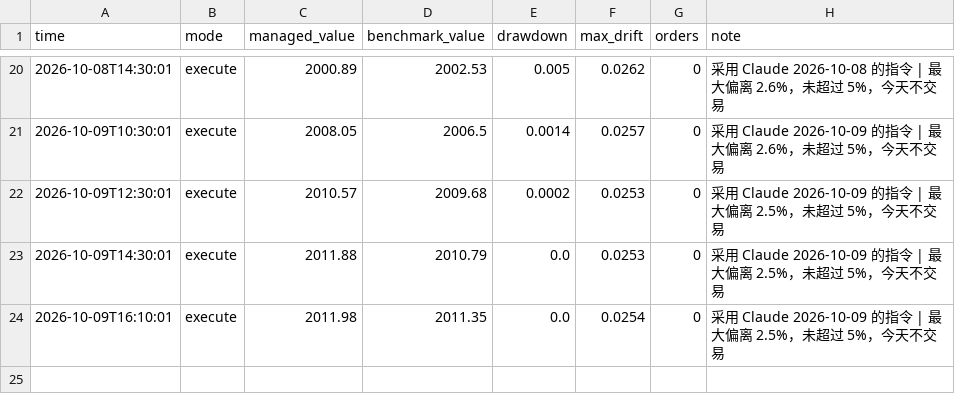
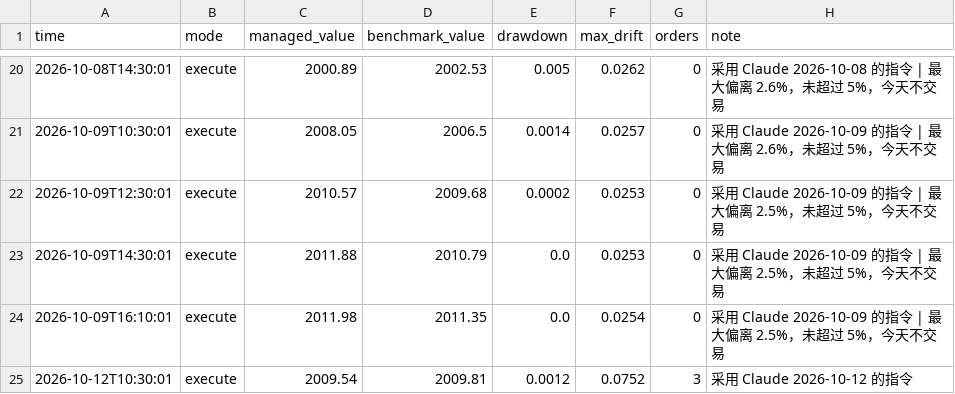
Before and after one commit to Mitchell0402/moomoo, a CSV file: logs/summary.csv, drawn as a sheet; only a part is shown, gaps mark what is left out.

```diff
--- a/logs/summary.csv
+++ b/logs/summary.csv
@@ -24 +24,2 @@ time,mode,managed_value,benchmark_value,drawdown,max_drift,orders,note
 2026-10-09T16:10:01,execute,2011.98,2011.35,0.0,0.0254,0,采用 Claude 2026-10-09 的指令 | 最大偏离 2.5%，未超过 5%，今天不交易
+2026-10-12T10:30:01,execute,2009.54,2009.81,0.0012,0.0752,3,采用 Claude 2026-10-12 的指令
```
Also changed, not shown: logs/strategies.csv, 4 other files.
